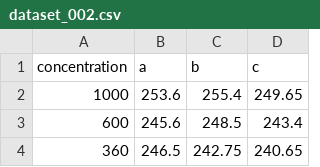
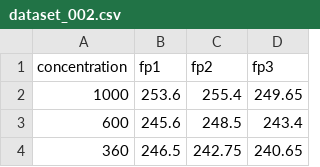
Before and after one commit to Guillawme/julia-curve-fitting, a CSV file: datasets/dataset_002.csv, drawn as a sheet; only a part is shown.

```diff
--- a/datasets/dataset_002.csv
+++ b/datasets/dataset_002.csv
@@ -1,2 +1,2 @@
-concentration,a,b,c
+concentration,fp1,fp2,fp3
 1000,253.6,255.4,249.65
```
Also changed, not shown: datasets/dataset_003.csv, datasets/dataset_004.csv, 1 other file.
